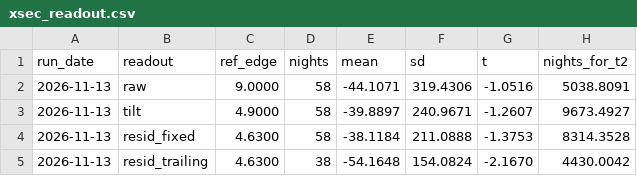
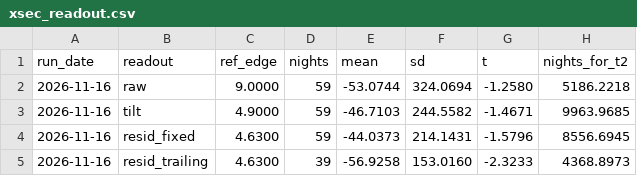
Before and after one commit to BDR-Pro/qqq-microstructure, a CSV file: reports/xsec_readout.csv, drawn as a sheet.

```diff
--- a/reports/xsec_readout.csv
+++ b/reports/xsec_readout.csv
@@ -1,5 +1,5 @@
 run_date,readout,ref_edge,nights,mean,sd,t,nights_for_t2
-2026-11-13,raw,9.0000,58,-44.1071,319.4306,-1.0516,5038.8091
-2026-11-13,tilt,4.9000,58,-39.8897,240.9671,-1.2607,9673.4927
-2026-11-13,resid_fixed,4.6300,58,-38.1184,211.0888,-1.3753,8314.3528
-2026-11-13,resid_trailing,4.6300,38,-54.1648,154.0824,-2.1670,4430.0042
+2026-11-16,raw,9.0000,59,-53.0744,324.0694,-1.2580,5186.2218
+2026-11-16,tilt,4.9000,59,-46.7103,244.5582,-1.4671,9963.9685
+2026-11-16,resid_fixed,4.6300,59,-44.0373,214.1431,-1.5796,8556.6945
+2026-11-16,resid_trailing,4.6300,39,-56.9258,153.0160,-2.3233,4368.8973
```
Also changed, not shown: reports/xsec_paper_daily.csv, reports/xsec_replay.csv, 1 other file.
